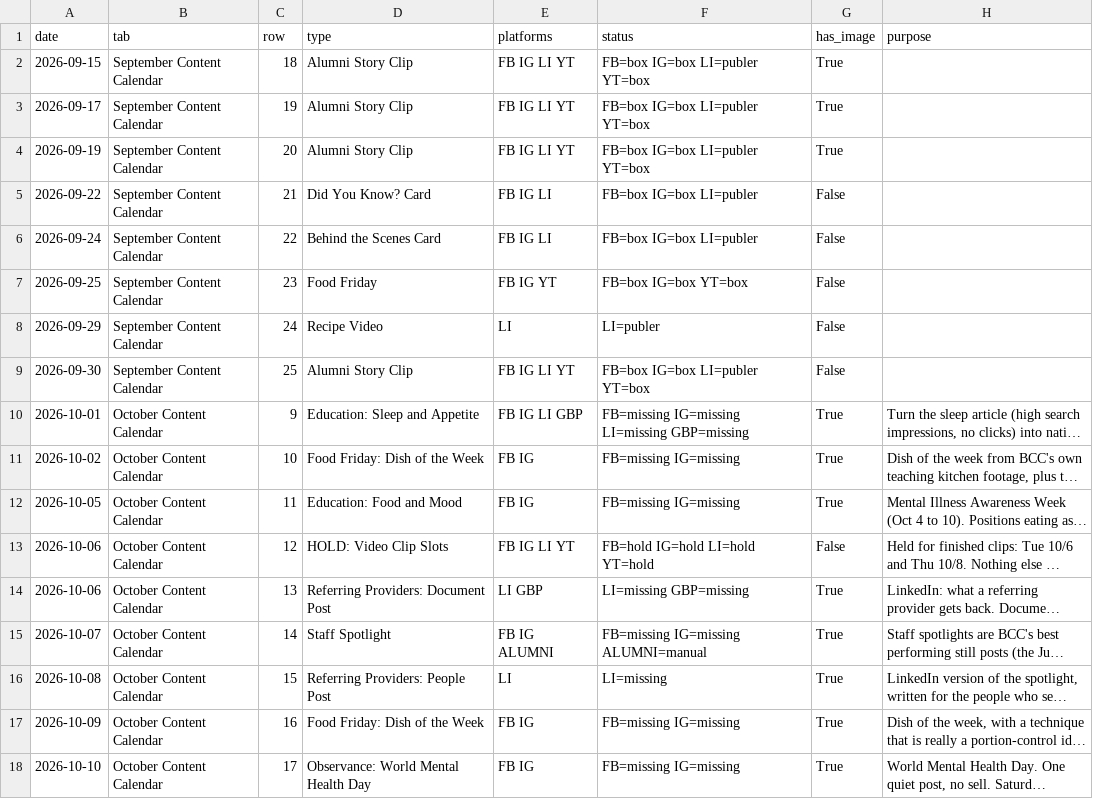
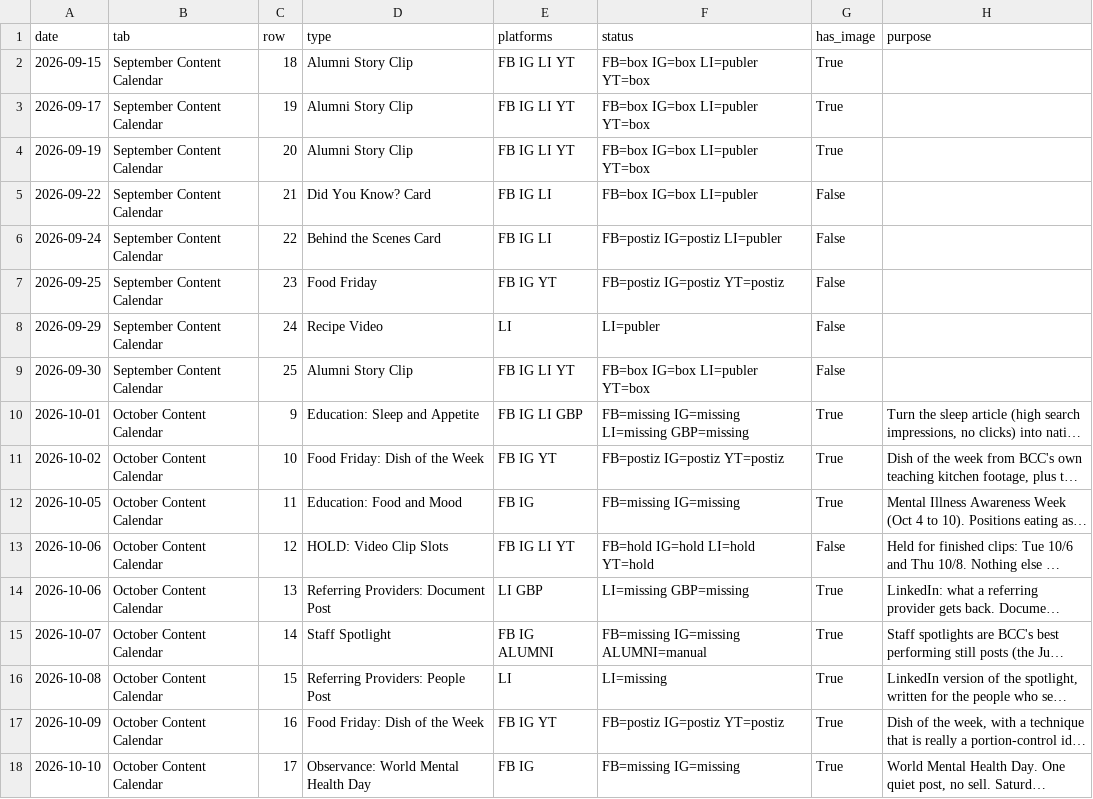
Before and after one commit to austintude/cowork-cron-jobs, a CSV file: bariatric-counseling-center/social-calendar/data/social-calendar-2026-09-22.csv, drawn as a sheet; only a part is shown; long unchanged cells end in …; the diff names each change by its address in the sheet, - before the commit and + after, or states it on an @@ line.

```diff
--- a/bariatric-counseling-center/social-calendar/data/social-calendar-2026-09-22.csv
+++ b/bariatric-counseling-center/social-calendar/data/social-calendar-2026-09-22.csv
-F6 (status): FB=box IG=box LI=publer
+F6 (status): FB=postiz IG=postiz LI=publer
-F7 (status): FB=box IG=box YT=box
+F7 (status): FB=postiz IG=postiz YT=postiz
-E11 (platforms): FB IG
+E11 (platforms): FB IG YT
-F11 (status): FB=missing IG=missing
+F11 (status): FB=postiz IG=postiz YT=postiz
-E17 (platforms): FB IG
+E17 (platforms): FB IG YT
-F17 (status): FB=missing IG=missing
+F17 (status): FB=postiz IG=postiz YT=postiz
```
Also changed, not shown: 3 other files.
